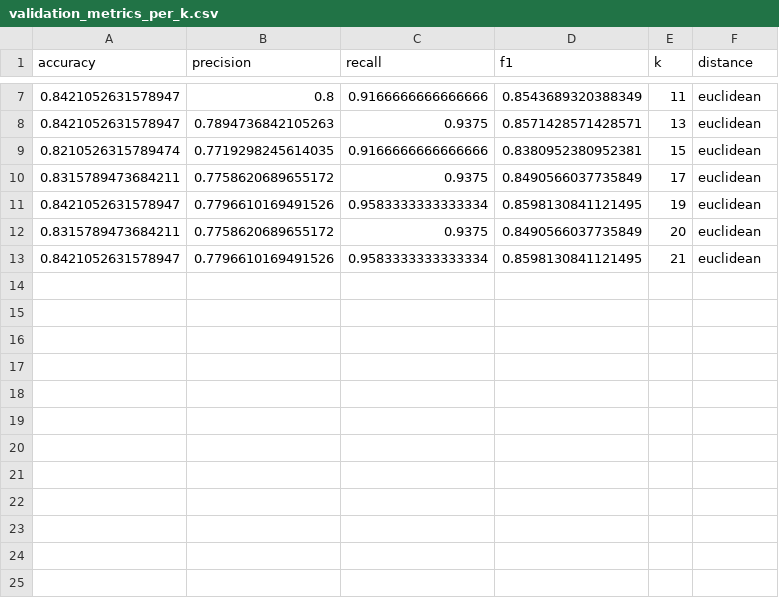
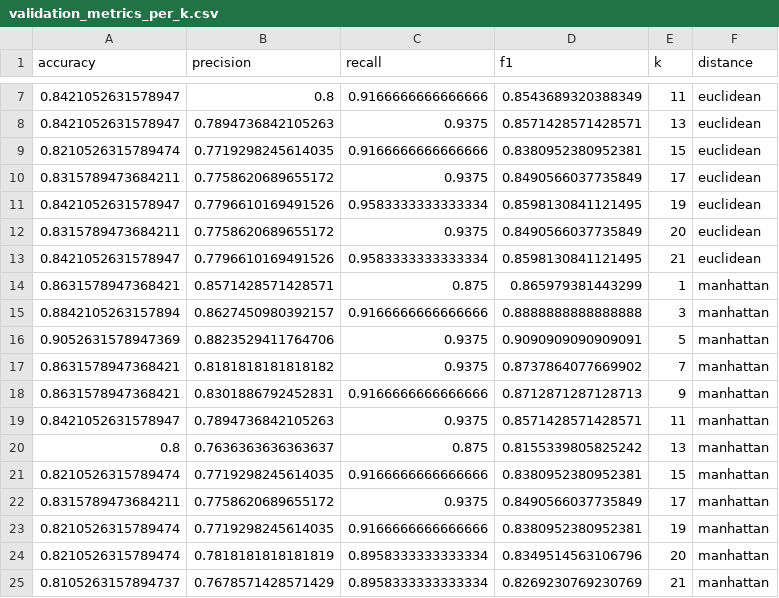
Before and after one commit to nojusta/machine-learning-labs, a CSV file: scripts/KNN/artifacts/tsne_2d/validation_metrics_per_k.csv, drawn as a sheet; only a part is shown, gaps mark what is left out.

Commit message:
Add summary plots and combined model results
Added new summary plots for accuracy, F1, precision, and recall, as well as a CSV file with combined validation results for all models. Updated KNN and decision tree artifacts and plots to reflect latest results. Introduced all_models_summary_plots.py for generating summary visualizations.

```diff
--- a/scripts/KNN/artifacts/tsne_2d/validation_metrics_per_k.csv
+++ b/scripts/KNN/artifacts/tsne_2d/validation_metrics_per_k.csv
@@ -13 +13,13 @@ accuracy,precision,recall,f1,k,distance
 0.8421052631578947,0.7796610169491526,0.9583333333333334,0.8598130841121495,21,euclidean
+0.8631578947368421,0.8571428571428571,0.875,0.865979381443299,1,manhattan
+0.8842105263157894,0.8627450980392157,0.9166666666666666,0.8888888888888888,3,manhattan
+0.9052631578947369,0.8823529411764706,0.9375,0.9090909090909091,5,manhattan
+0.8631578947368421,0.8181818181818182,0.9375,0.8737864077669902,7,manhattan
+0.8631578947368421,0.8301886792452831,0.9166666666666666,0.8712871287128713,9,manhattan
+0.8421052631578947,0.7894736842105263,0.9375,0.8571428571428571,11,manhattan
+0.8,0.7636363636363637,0.875,0.8155339805825242,13,manhattan
+0.8210526315789474,0.7719298245614035,0.9166666666666666,0.8380952380952381,15,manhattan
+0.8315789473684211,0.7758620689655172,0.9375,0.8490566037735849,17,manhattan
+0.8210526315789474,0.7719298245614035,0.9166666666666666,0.8380952380952381,19,manhattan
+0.8210526315789474,0.7818181818181819,0.8958333333333334,0.8349514563106796,20,manhattan
+0.8105263157894737,0.7678571428571429,0.8958333333333334,0.8269230769230769,21,manhattan
```
Also changed, not shown: scripts/KNN/artifacts/full_features/misclassified_indices.csv, scripts/KNN/artifacts/full_features/validation_metrics_per_k.csv, 24 other files.
